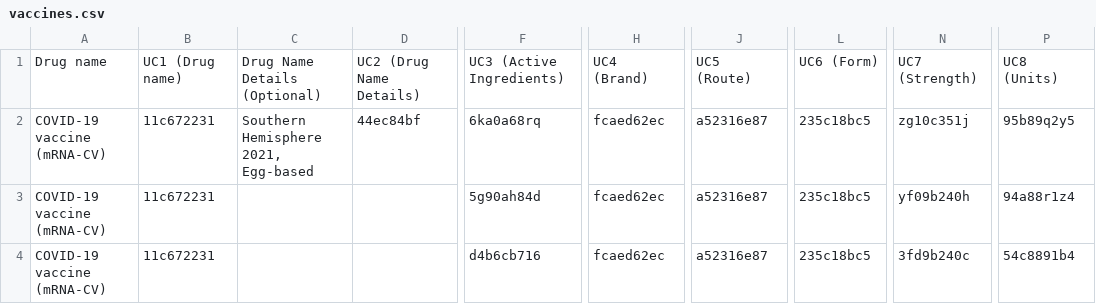
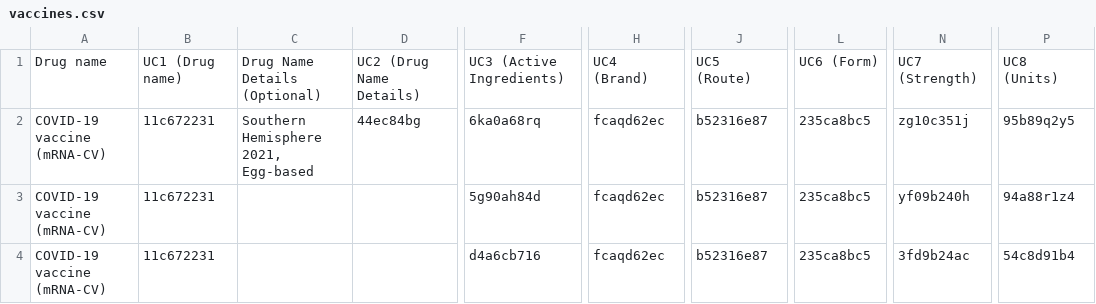
Before and after one commit to msupply-foundation/unified-codes, a CSV file: data-loader/data/v2/vaccines.csv, drawn as a sheet; only a part is shown, gaps mark what is left out; the diff names each change by its address in the sheet, - before the commit and + after, or states it on an @@ line.

Commit message:
use fake codes for test vaccine data

```diff
--- a/data-loader/data/v2/vaccines.csv
+++ b/data-loader/data/v2/vaccines.csv
-D2: 44ec84bf
+D2: 44ec84bg
-H2:H4: fcaed62ec
+H2:H4: fcaqd62ec
-J2:J4: a52316e87
+J2:J4: b52316e87
-L2:L4: 235c18bc5
+L2:L4: 235ca8bc5
-F4: d4b6cb716
+F4: d4a6cb716
-N4: 3fd9b240c
+N4: 3fd9b24ac
-P4: 54c8891b4
+P4: 54c8d91b4
```
Also changed, not shown: 1 other file.
